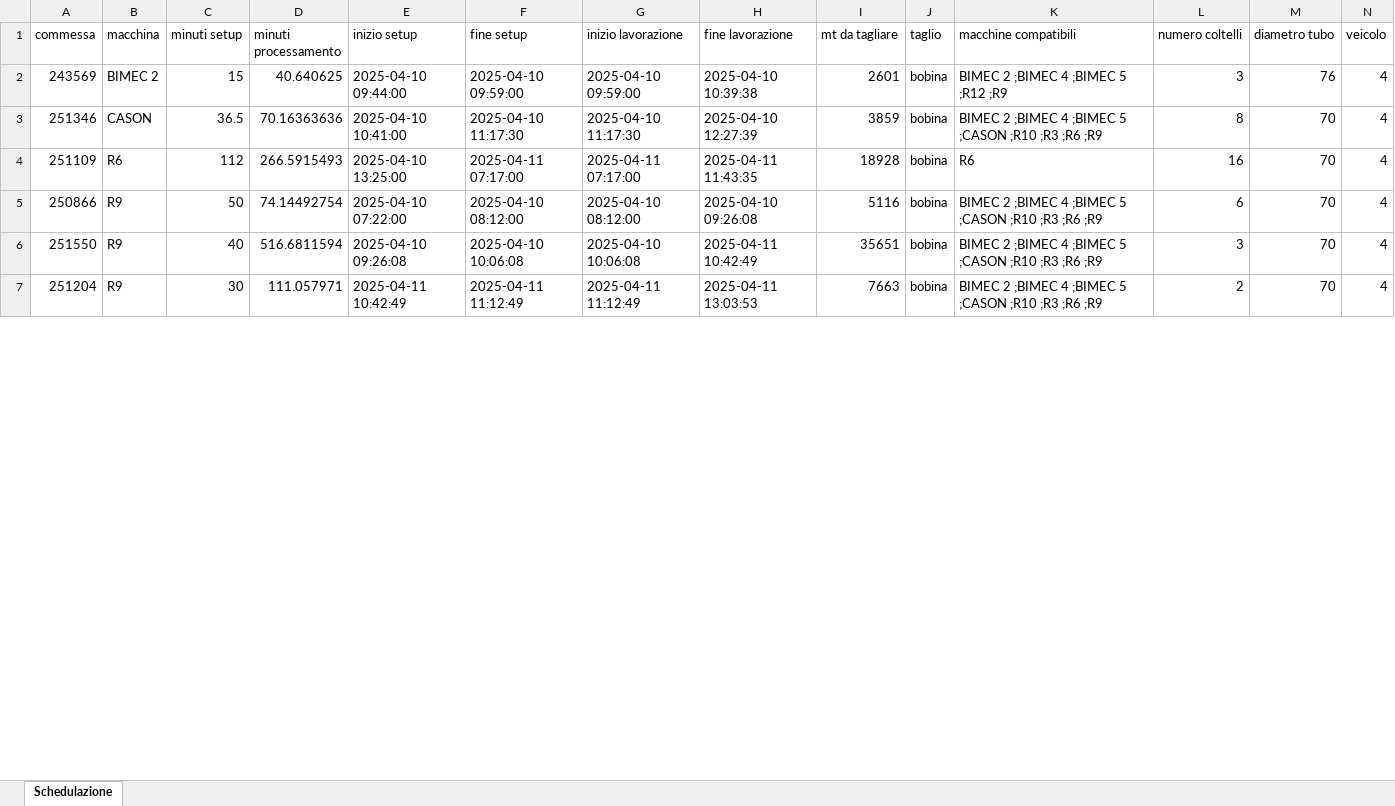
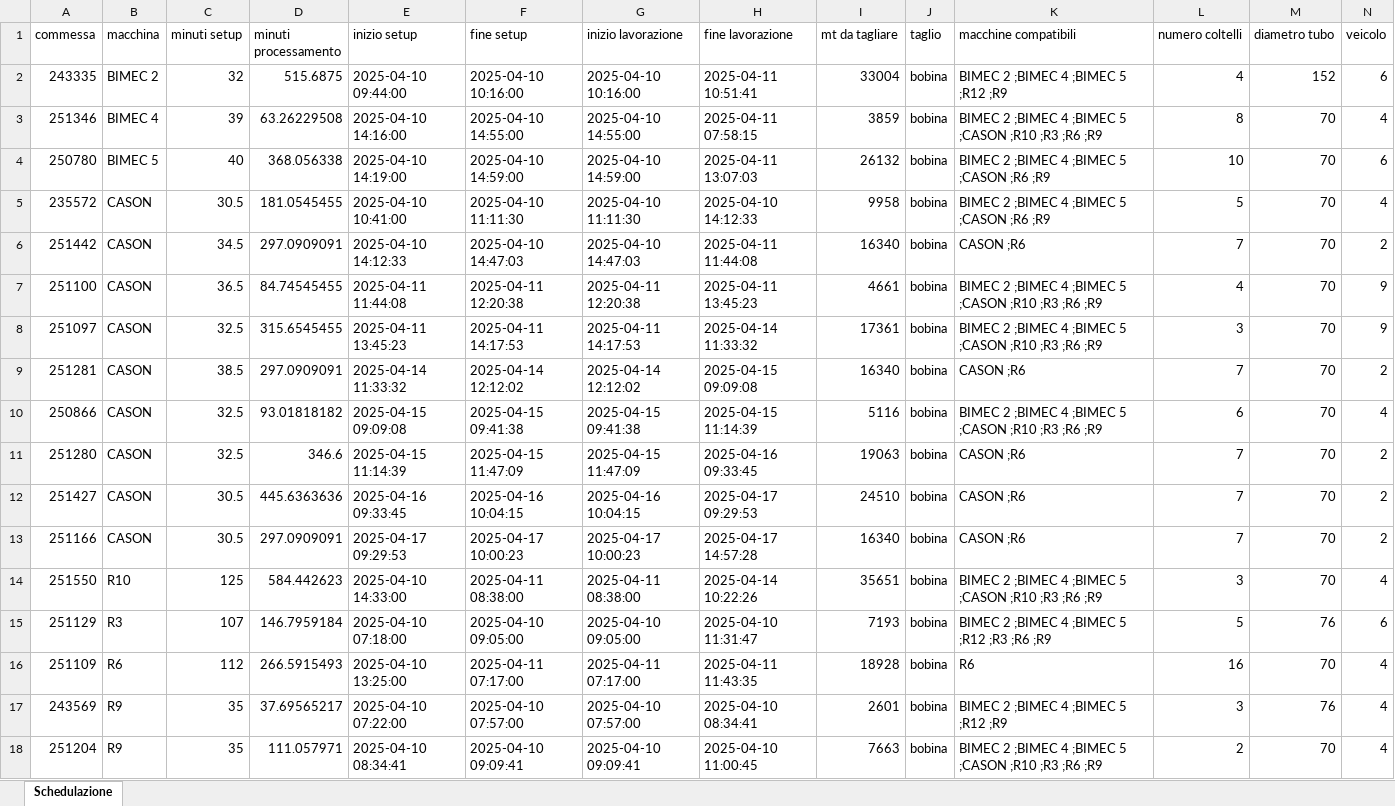
Before and after one commit to Baszonpedis/progettoIS, an Excel workbook: PS-VRP/OUTPUT_TEST/insert_inter.xlsx, sheet Schedulazione, drawn as a sheet; only a part is shown; values as stored, in another font and other column widths than the file's, no borders; removed rows and columns are numbered as before the commit, all else as after; the diff covers the shown part only; the diff names each change by its address in the sheet, - before the commit and + after, or states it on an @@ line.

```diff
--- a/PS-VRP/OUTPUT_TEST/insert_inter.xlsx (sheet Schedulazione)
+++ b/PS-VRP/OUTPUT_TEST/insert_inter.xlsx (sheet Schedulazione)
-row 2: 243569 | BIMEC 2 | 15 | 40.640625 | 2025-04-10 09:44:00 | 2025-04-10 09:59:00 | 2025-04-10 09:59:00 | 2025-04-10 10:39:38 | 2601 | bobina | BIMEC 2 ;BIMEC 4 ;BIMEC 5 ;R12 ;R9 | 3 | 76 | 4
+row 2: 243335 | BIMEC 2 | 32 | 515.6875 | 2025-04-10 09:44:00 | 2025-04-10 10:16:00 | 2025-04-10 10:16:00 | 2025-04-11 10:51:41 | 33004 | bobina | BIMEC 2 ;BIMEC 4 ;BIMEC 5 ;R12 ;R9 | 4 | 152 | 6
-B3 (macchina): CASON
+B3 (macchina): BIMEC 4
-C3 (minuti setup): 36.5
+C3 (minuti setup): 39
-D3 (minuti processamento): 70.16363636
+D3 (minuti processamento): 63.26229508
-E3 (inizio setup): 2025-04-10 10:41:00
+E3 (inizio setup): 2025-04-10 14:16:00
-F3 (fine setup): 2025-04-10 11:17:30
+F3 (fine setup): 2025-04-10 14:55:00
-G3 (inizio lavorazione): 2025-04-10 11:17:30
+G3 (inizio lavorazione): 2025-04-10 14:55:00
-H3 (fine lavorazione): 2025-04-10 12:27:39
+H3 (fine lavorazione): 2025-04-11 07:58:15
+row 4: 250780 | BIMEC 5 | 40 | 368.056338 | 2025-04-10 14:19:00 | 2025-04-10 14:59:00 | 2025-04-10 14:59:00 | 2025-04-11 13:07:03 | 26132 | bobina | BIMEC 2 ;BIMEC 4 ;BIMEC 5 ;CASON ;R6 ;R9 | 10 | 70 | 6
+row 5: 235572 | CASON | 30.5 | 181.0545455 | 2025-04-10 10:41:00 | 2025-04-10 11:11:30 | 2025-04-10 11:11:30 | 2025-04-10 14:12:33 | 9958 | bobina | BIMEC 2 ;BIMEC 4 ;BIMEC 5 ;CASON ;R6 ;R9 | 5 | 70 | 4
+row 6: 251442 | CASON | 34.5 | 297.0909091 | 2025-04-10 14:12:33 | 2025-04-10 14:47:03 | 2025-04-10 14:47:03 | 2025-04-11 11:44:08 | 16340 | bobina | CASON ;R6 | 7 | 70 | 2
+row 7: 251100 | CASON | 36.5 | 84.74545455 | 2025-04-11 11:44:08 | 2025-04-11 12:20:38 | 2025-04-11 12:20:38 | 2025-04-11 13:45:23 | 4661 | bobina | BIMEC 2 ;BIMEC 4 ;BIMEC 5 ;CASON ;R10 ;R3 ;R6 ;R9 | 4 | 70 | 9
+row 8: 251097 | CASON | 32.5 | 315.6545455 | 2025-04-11 13:45:23 | 2025-04-11 14:17:53 | 2025-04-11 14:17:53 | 2025-04-14 11:33:32 | 17361 | bobina | BIMEC 2 ;BIMEC 4 ;BIMEC 5 ;CASON ;R10 ;R3 ;R6 ;R9 | 3 | 70 | 9
+row 9: 251281 | CASON | 38.5 | 297.0909091 | 2025-04-14 11:33:32 | 2025-04-14 12:12:02 | 2025-04-14 12:12:02 | 2025-04-15 09:09:08 | 16340 | bobina | CASON ;R6 | 7 | 70 | 2
+row 10: 250866 | CASON | 32.5 | 93.01818182 | 2025-04-15 09:09:08 | 2025-04-15 09:41:38 | 2025-04-15 09:41:38 | 2025-04-15 11:14:39 | 5116 | bobina | BIMEC 2 ;BIMEC 4 ;BIMEC 5 ;CASON ;R10 ;R3 ;R6 ;R9 | 6 | 70 | 4
+row 11: 251280 | CASON | 32.5 | 346.6 | 2025-04-15 11:14:39 | 2025-04-15 11:47:09 | 2025-04-15 11:47:09 | 2025-04-16 09:33:45 | 19063 | bobina | CASON ;R6 | 7 | 70 | 2
+row 12: 251427 | CASON | 30.5 | 445.6363636 | 2025-04-16 09:33:45 | 2025-04-16 10:04:15 | 2025-04-16 10:04:15 | 2025-04-17 09:29:53 | 24510 | bobina | CASON ;R6 | 7 | 70 | 2
+row 13: 251166 | CASON | 30.5 | 297.0909091 | 2025-04-17 09:29:53 | 2025-04-17 10:00:23 | 2025-04-17 10:00:23 | 2025-04-17 14:57:28 | 16340 | bobina | CASON ;R6 | 7 | 70 | 2
+row 14: 251550 | R10 | 125 | 584.442623 | 2025-04-10 14:33:00 | 2025-04-11 08:38:00 | 2025-04-11 08:38:00 | 2025-04-14 10:22:26 | 35651 | bobina | BIMEC 2 ;BIMEC 4 ;BIMEC 5 ;CASON ;R10 ;R3 ;R6 ;R9 | 3 | 70 | 4
+row 15: 251129 | R3 | 107 | 146.7959184 | 2025-04-10 07:18:00 | 2025-04-10 09:05:00 | 2025-04-10 09:05:00 | 2025-04-10 11:31:47 | 7193 | bobina | BIMEC 2 ;BIMEC 4 ;BIMEC 5 ;R12 ;R3 ;R6 ;R9 | 5 | 76 | 6
-row 5: 250866 | R9 | 50 | 74.14492754 | 2025-04-10 07:22:00 | 2025-04-10 08:12:00 | 2025-04-10 08:12:00 | 2025-04-10 09:26:08 | 5116 | bobina | BIMEC 2 ;BIMEC 4 ;BIMEC 5 ;CASON ;R10 ;R3 ;R6 ;R9 | 6 | 70 | 4
-row 6: 251550 | R9 | 40 | 516.6811594 | 2025-04-10 09:26:08 | 2025-04-10 10:06:08 | 2025-04-10 10:06:08 | 2025-04-11 10:42:49 | 35651 | bobina | BIMEC 2 ;BIMEC 4 ;BIMEC 5 ;CASON ;R10 ;R3 ;R6 ;R9 | 3 | 70 | 4
+row 17: 243569 | R9 | 35 | 37.69565217 | 2025-04-10 07:22:00 | 2025-04-10 07:57:00 | 2025-04-10 07:57:00 | 2025-04-10 08:34:41 | 2601 | bobina | BIMEC 2 ;BIMEC 4 ;BIMEC 5 ;R12 ;R9 | 3 | 76 | 4
-C18 (minuti setup): 30
+C18 (minuti setup): 35
-E18 (inizio setup): 2025-04-11 10:42:49
+E18 (inizio setup): 2025-04-10 08:34:41
-F18 (fine setup): 2025-04-11 11:12:49
+F18 (fine setup): 2025-04-10 09:09:41
-G18 (inizio lavorazione): 2025-04-11 11:12:49
+G18 (inizio lavorazione): 2025-04-10 09:09:41
-H18 (fine lavorazione): 2025-04-11 13:03:53
+H18 (fine lavorazione): 2025-04-10 11:00:45
```
Also changed, not shown: 4 added rows, 1 removed row and 5 edited cells elsewhere in this sheet, PS-VRP/Dati_output/error_read_file.xlsx, PS-VRP/OUTPUT_TEST/euristico_costruttivo.xlsx, 6 other files.
